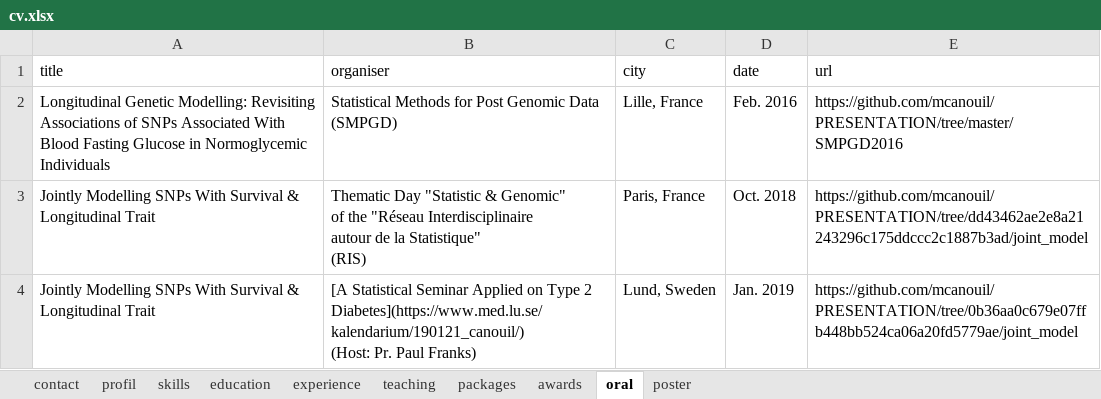
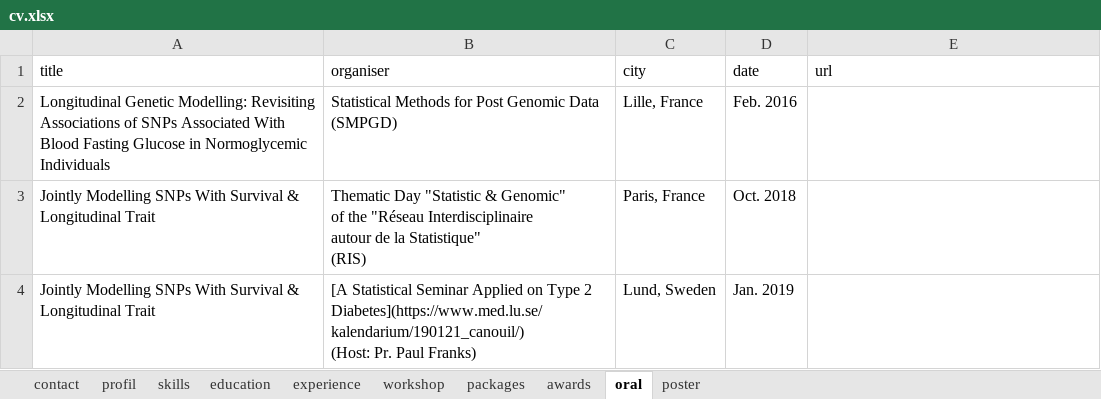
Before and after one commit to mcanouil/curriculum_vitae, an Excel workbook: data/cv.xlsx, sheet oral, drawn as a sheet; values as stored, in another font and other column widths than the file's, no borders; the diff names each change by its address in the sheet, - before the commit and + after, or states it on an @@ line.

```diff
--- a/data/cv.xlsx (sheet oral)
+++ b/data/cv.xlsx (sheet oral)
-sheet tab: teaching
+sheet tab: workshop
-E2 (url): https://github.com/mcanouil/PRESENTATION/tree/master/SMPGD2016
+E2 (url): (empty)
-E3 (url): https://github.com/mcanouil/PRESENTATION/tree/dd43462ae2e8a21243296c175ddccc2c1887b3ad/joint_model
+E3 (url): (empty)
-E4 (url): https://github.com/mcanouil/PRESENTATION/tree/0b36aa0c679e07ffb448bb524ca06a20fd5779ae/joint_model
+E4 (url): (empty)
```
Also changed, not shown: sheet workshop, sheet packages, sheet experience, sheet poster, sheet profil, sheet contact, 5 other files.
